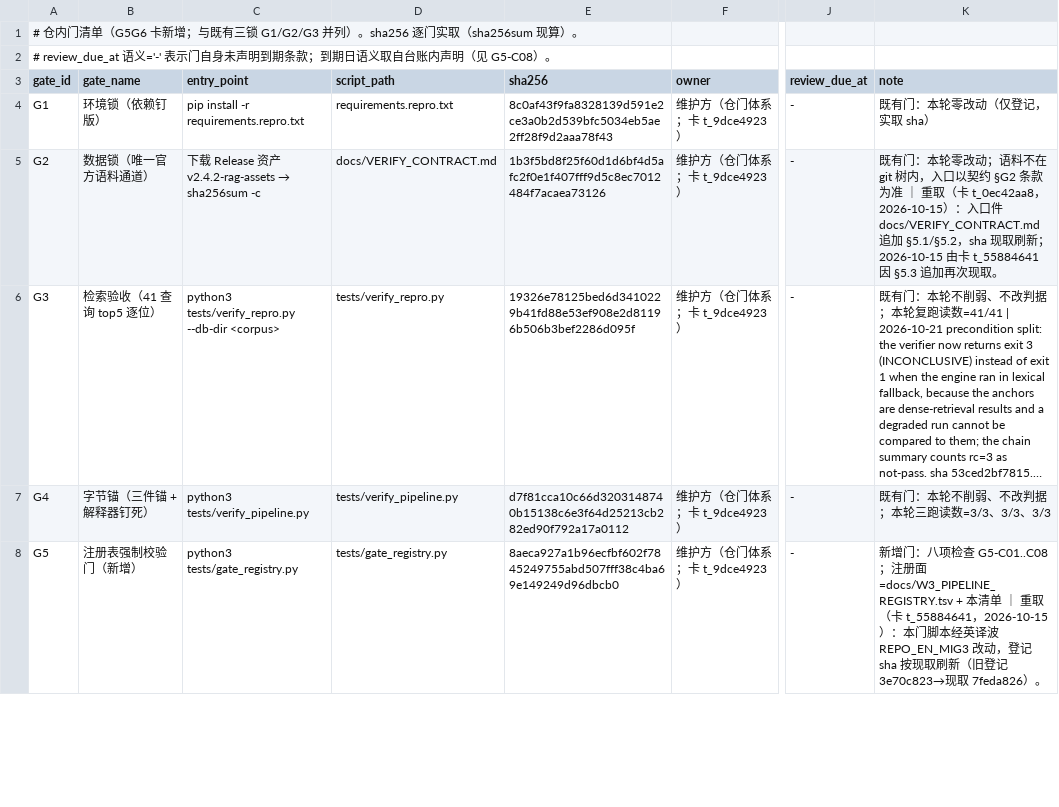
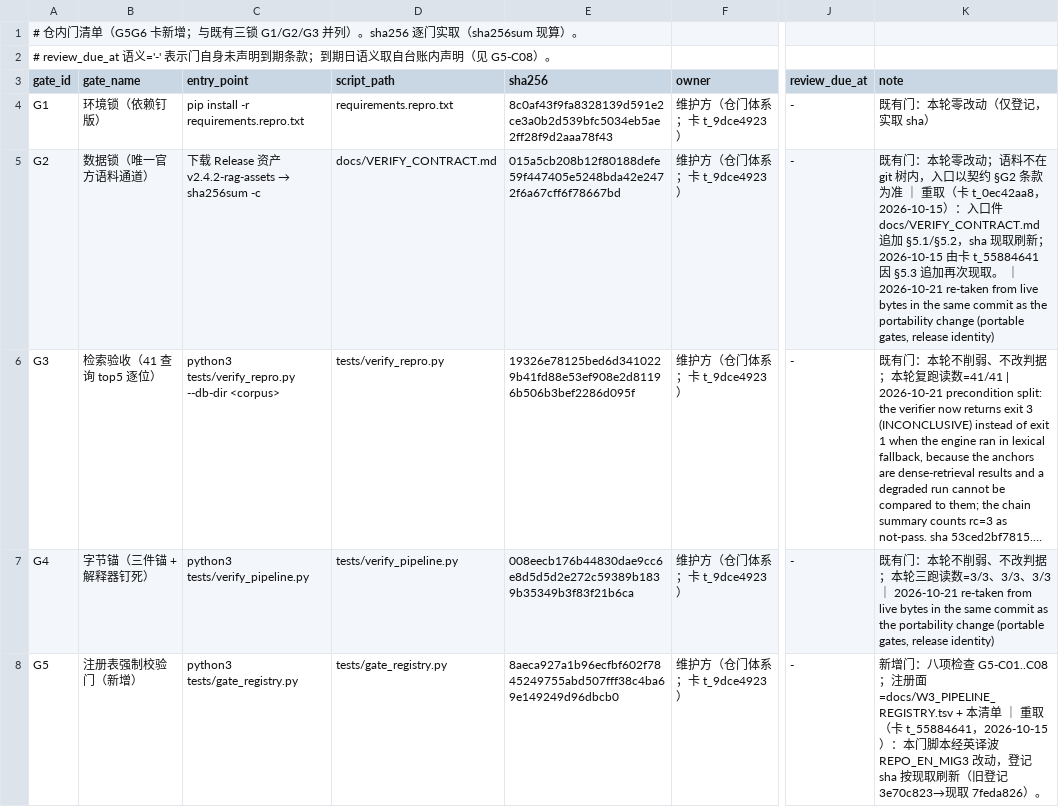
Before and after one commit to DRYBW/SZ_OPHT_KB, a TSV file: docs/GATE_INVENTORY_G5G6.tsv, drawn as a sheet; only a part is shown, gaps mark what is left out; long unchanged cells end in …; the diff covers the shown part only; the diff names each change by its address in the sheet, - before the commit and + after, or states it on an @@ line.

```diff
--- a/docs/GATE_INVENTORY_G5G6.tsv
+++ b/docs/GATE_INVENTORY_G5G6.tsv
-E5 (sha256): 1b3f5bd8f25f60d1d6bf4d5afc2f0e1f407fff9d5c8ec7012484f7acaea73126
+E5 (sha256): 015a5cb208b12f80188defe59f447405e5248bda42e2472f6a67cff6f78667bd
-K5 (note): …次现取。
+K5 (note): …次现取。 ｜ 2026-10-21 re-taken from live bytes in the same commit as the portability change (portable gates, release identity)
-E7 (sha256): d7f81cca10c66d3203148740b15138c6e3f64d25213cb282ed90f792a17a0112
+E7 (sha256): 008eecb176b44830dae9cc6e8d5d5d2e272c59389b1839b35349b3f83f21b6ca
-K7 (note): …、3/3、3/3
+K7 (note): …、3/3、3/3 ｜ 2026-10-21 re-taken from live bytes in the same commit as the portability change (portable gates, release identity)
```
Also changed, not shown: 2 edited cells elsewhere in this file, docs/W3_PIPELINE_REGISTRY.tsv, 12 other files.
